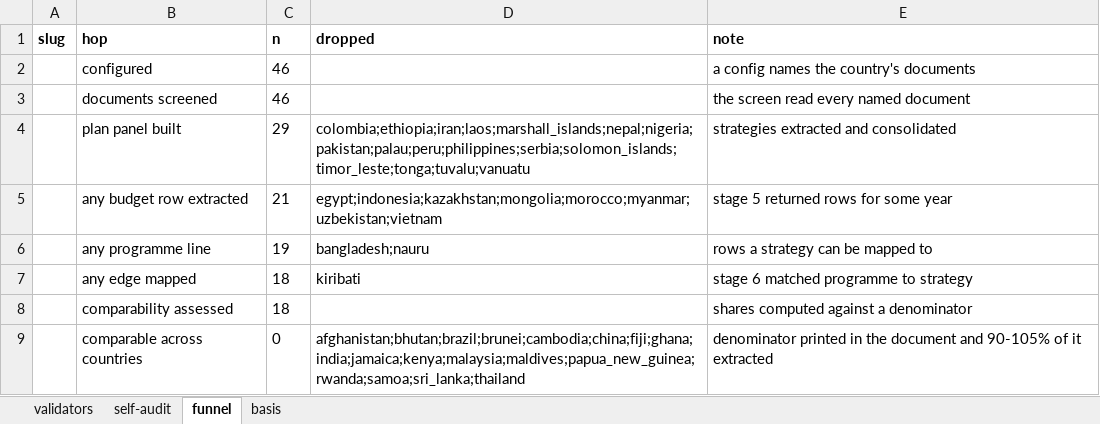
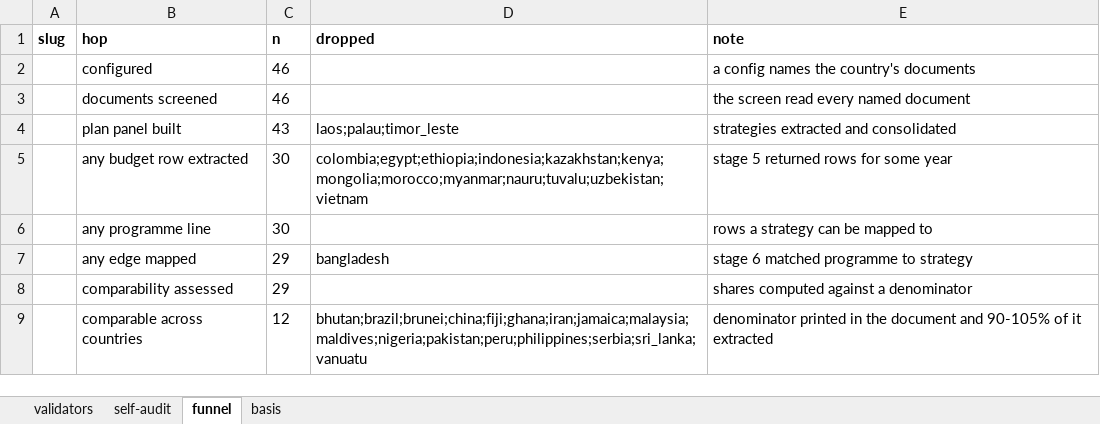
Before and after one commit to SebPasha/AI_Unveils_Tomorrow, an Excel workbook: DATA_AUDIT.xlsx, sheet funnel, drawn as a sheet; values as stored, in another font and other column widths than the file's, no borders; the diff names each change by its address in the sheet, - before the commit and + after, or states it on an @@ line.

```diff
--- a/DATA_AUDIT.xlsx (sheet funnel)
+++ b/DATA_AUDIT.xlsx (sheet funnel)
-C4 (n): 29
+C4 (n): 43
-D4 (dropped): colombia;ethiopia;iran;laos;marshall_islands;nepal;nigeria;pakistan;palau;peru;philippines;serbia;solomon_islands;timor_leste;tonga;tuvalu;vanuatu
+D4 (dropped): laos;palau;timor_leste
-C5 (n): 21
+C5 (n): 30
-D5 (dropped): egypt;indonesia;kazakhstan;mongolia;morocco;myanmar;uzbekistan;vietnam
+D5 (dropped): colombia;egypt;ethiopia;indonesia;kazakhstan;kenya;mongolia;morocco;myanmar;nauru;tuvalu;uzbekistan;vietnam
-C6 (n): 19
+C6 (n): 30
-D6 (dropped): bangladesh;nauru
+D6 (dropped): (empty)
-C7:C8 (n): 18
+C7:C8 (n): 29
-D7 (dropped): kiribati
+D7 (dropped): bangladesh
-C9 (n): 0
+C9 (n): 12
-D9 (dropped): afghanistan;bhutan;brazil;brunei;cambodia;china;fiji;ghana;india;jamaica;kenya;malaysia;maldives;papua_new_guinea;rwanda;samoa;sri_lanka;thailand
+D9 (dropped): bhutan;brazil;brunei;china;fiji;ghana;iran;jamaica;malaysia;maldives;nigeria;pakistan;peru;philippines;serbia;sri_lanka;vanuatu
```
Also changed, not shown: sheet self-audit, sheet validators, sheet basis, DATA_ISSUES.xlsx, FIXES.xlsx, 5 other files.
